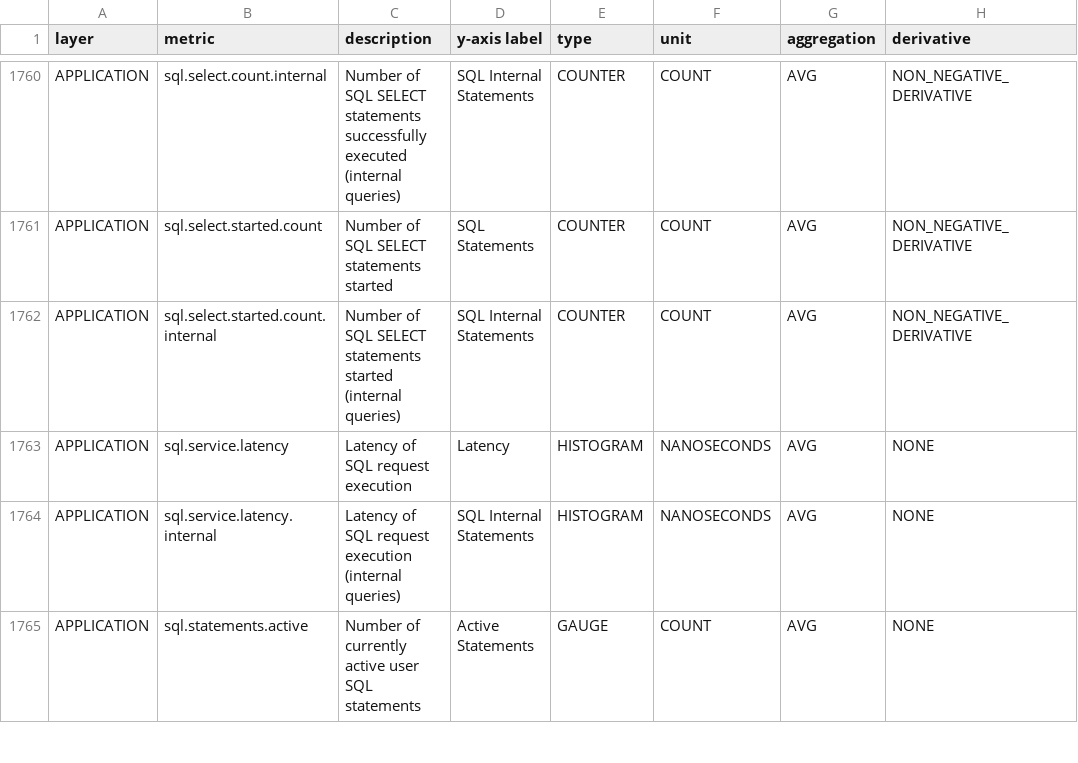
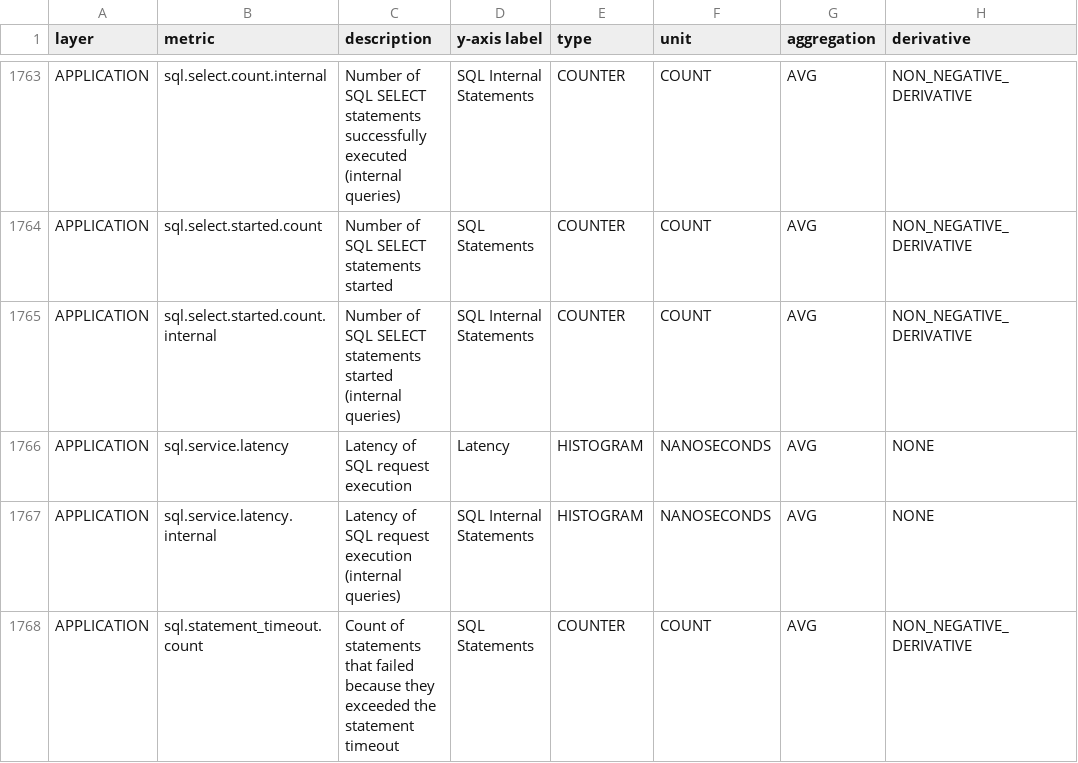
Before and after one commit to cockroachdb/docs, a CSV file: src/current/_data/v24.3/metrics/metrics-list.csv, drawn as a sheet; only a part is shown, gaps mark what is left out; the shorter side is filled out with more unchanged rows; the diff covers the shown part only.

Commit message:
Update metrics-list.csv for v24.3

```diff
--- a/src/current/_data/v24.3/metrics/metrics-list.csv
+++ b/src/current/_data/v24.3/metrics/metrics-list.csv
@@ -2587 +2590,2 @@ APPLICATION,sql.service.latency,Latency of SQL request execution,Latency,HISTOGR
 APPLICATION,sql.service.latency.internal,Latency of SQL request execution (internal queries),SQL Internal Statements,HISTOGRAM,NANOSECONDS,AVG,NONE
+APPLICATION,sql.statement_timeout.count,Count of statements that failed because they exceeded the statement timeout,SQL Statements,COUNTER,COUNT,AVG,NON_NEGATIVE_DERIVATIVE
```
Also changed, not shown: 6 added rows and 6 edited cells elsewhere in this file.
